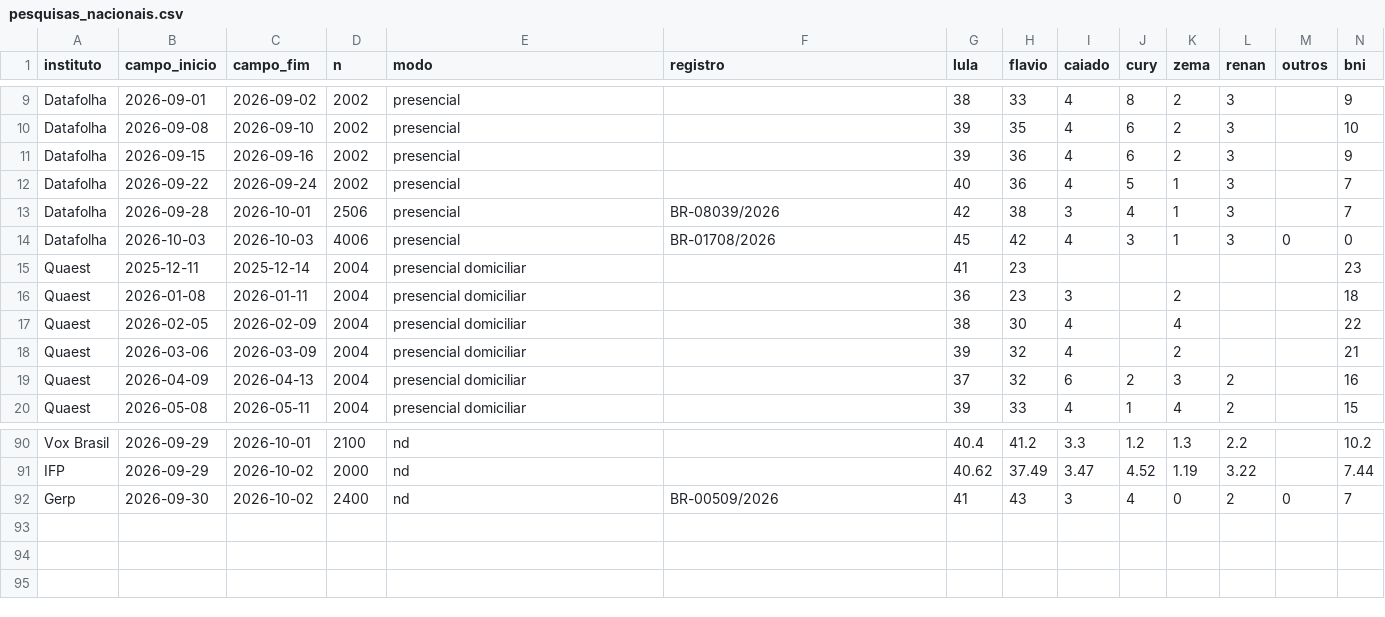
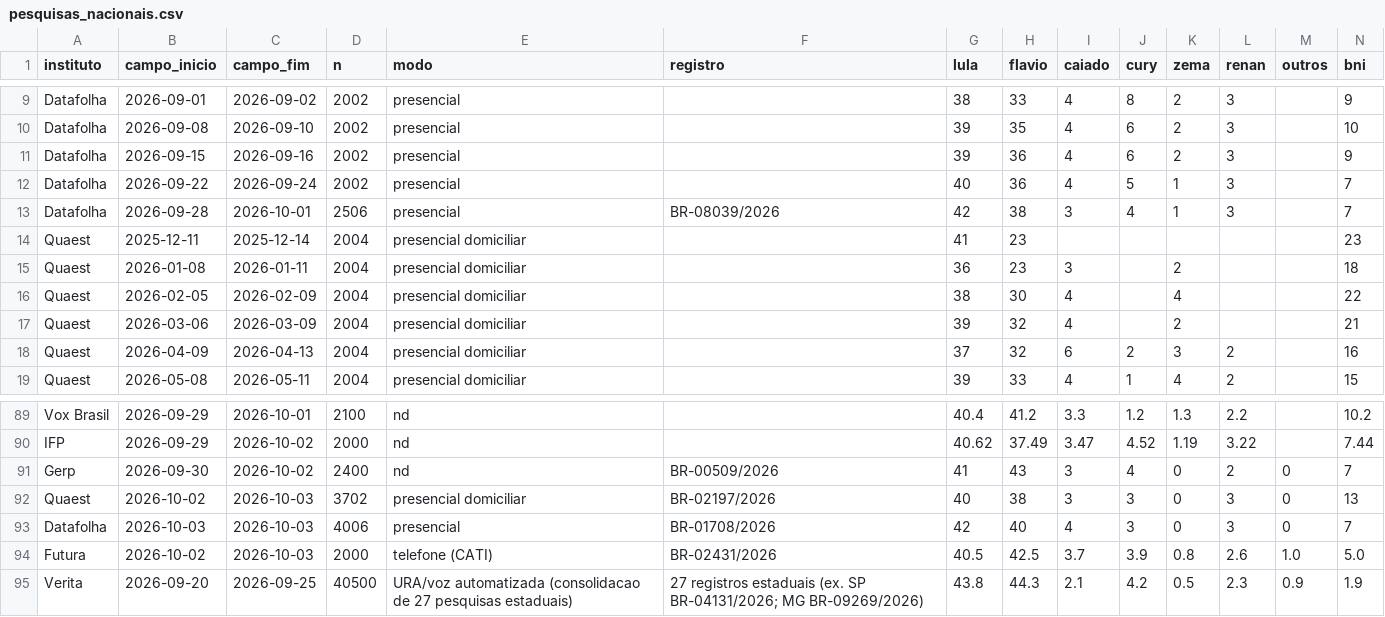
Before and after one commit to alexxcgg-netizen/tirador-de-ia-das-fotos, a CSV file: simulador/data/pesquisas_nacionais.csv, drawn as a sheet; only a part is shown, gaps mark what is left out; removed rows and columns are numbered as before the commit, all else as after; rows hold the shown columns only; the diff names each change by its address in the sheet, - before the commit and + after, or states it on an @@ line.

```diff
--- a/simulador/data/pesquisas_nacionais.csv
+++ b/simulador/data/pesquisas_nacionais.csv
-row 14: Datafolha | 2026-10-03 | 2026-10-03 | 4006 | presencial | BR-01708/2026 | 45 | 42 | 4 | 3 | 1 | 3 | 0 | 0
+row 92: Quaest | 2026-10-02 | 2026-10-03 | 3702 | presencial domiciliar | BR-02197/2026 | 40 | 38 | 3 | 3 | 0 | 3 | 0 | 13
+row 93: Datafolha | 2026-10-03 | 2026-10-03 | 4006 | presencial | BR-01708/2026 | 42 | 40 | 4 | 3 | 0 | 3 | 0 | 7
+row 94: Futura | 2026-10-02 | 2026-10-03 | 2000 | telefone (CATI) | BR-02431/2026 | 40.5 | 42.5 | 3.7 | 3.9 | 0.8 | 2.6 | 1.0 | 5.0
+row 95: Verita | 2026-09-20 | 2026-09-25 | 40500 | URA/voz automatizada (consolidacao de 27 pesquisas estaduais) | 27 registros estaduais (ex. SP BR-04131/2026; MG BR-09269/2026) | 43.8 | 44.3 | 2.1 | 4.2 | 0.5 | 2.3 | 0.9 | 1.9
```
Also changed, not shown: simulador/data/pesquisas_uf.csv, 14 other files.
